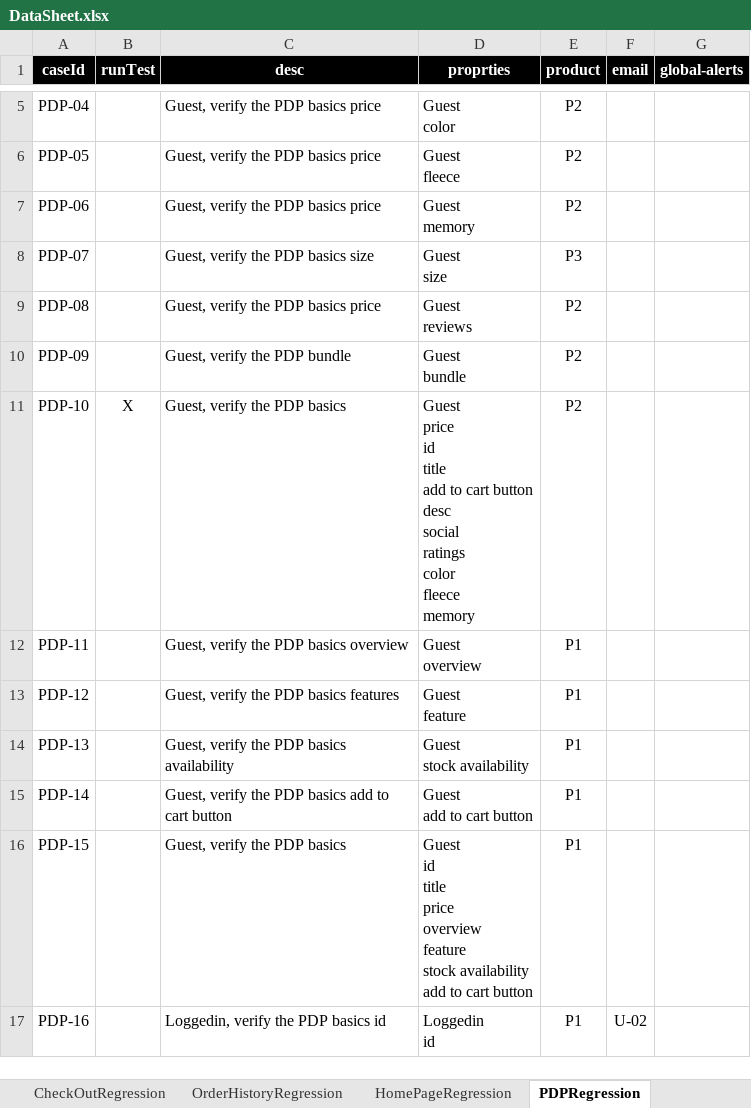
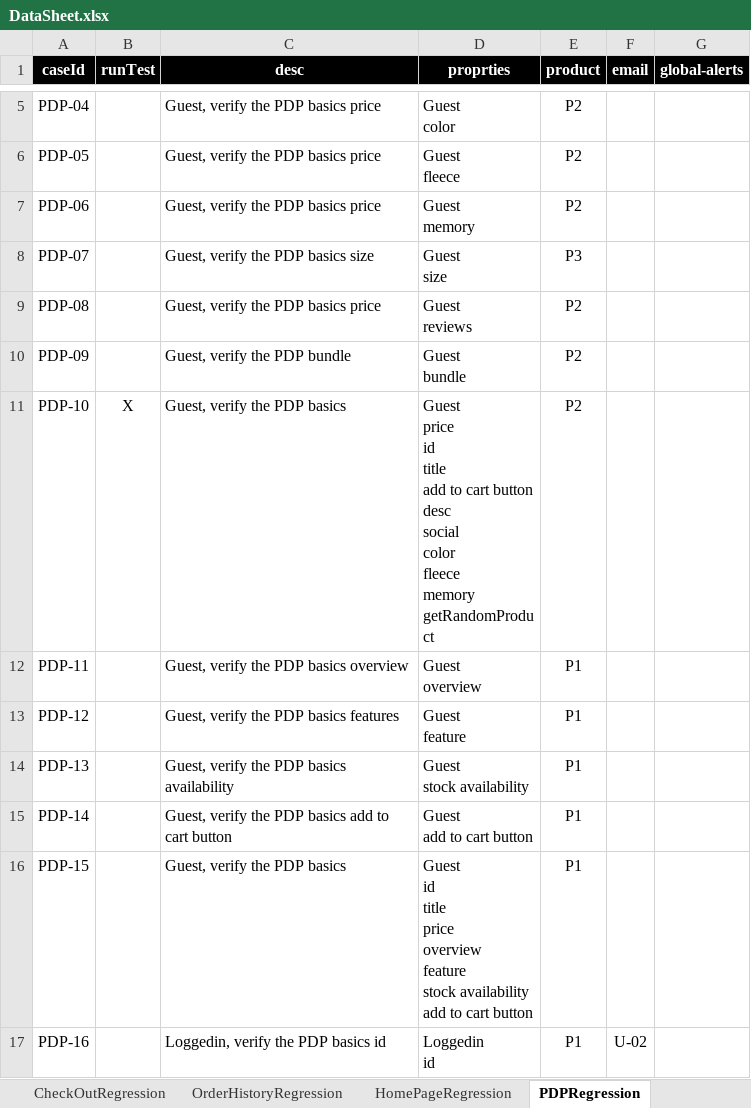
Before and after one commit to walahamad/CBISmoke, an Excel workbook: src/com/generic/config/DataSheet.xlsx, sheet PDPRegression, drawn as a sheet; only a part is shown, gaps mark what is left out; values as stored, in another font and other column widths than the file's, no borders; ↵ is a line break in a cell; the diff names each change by its address in the sheet, - before the commit and + after, or states it on an @@ line.

```diff
--- a/src/com/generic/config/DataSheet.xlsx (sheet PDPRegression)
+++ b/src/com/generic/config/DataSheet.xlsx (sheet PDPRegression)
-D11 (proprties): …desc ↵ social ↵ ratings ↵ color ↵ fleece ↵ memory
+D11 (proprties): …desc ↵ social ↵ color ↵ fleece ↵ memory ↵ getRandomProduct
```
Also changed, not shown: sheet products, 10 other files.
